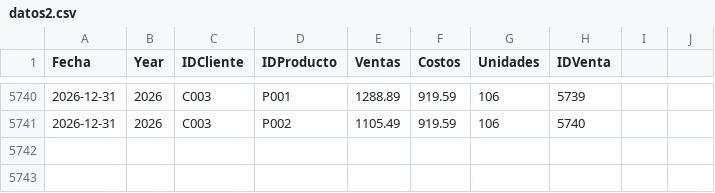
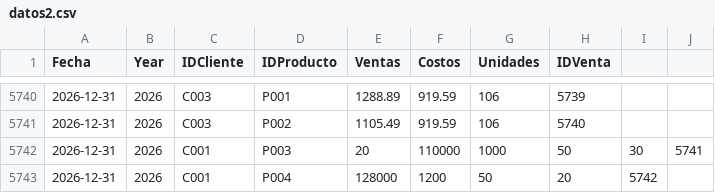
Before and after one commit to GonzaloGarciaCalvo/data-dashboard, a CSV file: data-files/data/datos2.csv, drawn as a sheet; only a part is shown, gaps mark what is left out.

```diff
--- a/data-files/data/datos2.csv
+++ b/data-files/data/datos2.csv
@@ -5741 +5741,3 @@ Fecha,Year,IDCliente,IDProducto,Ventas,Costos,Unidades,IDVenta
 2026-12-31,2026,C003,P002,1105.49,919.59,106,5740
+2026-12-31,2026,C001,P003,20,110000,1000,50,30,5741
+2026-12-31,2026,C001,P004,128000,1200,50,20,5742
```
Also changed, not shown: 14 other files.
